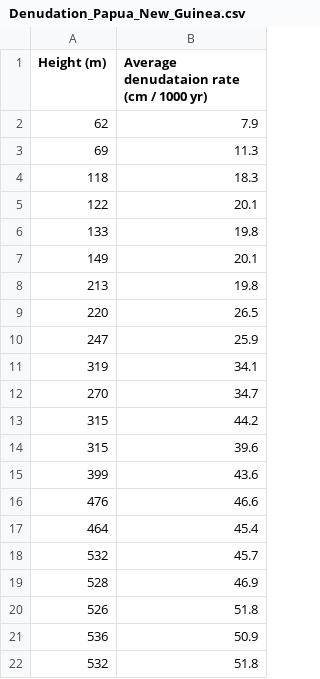
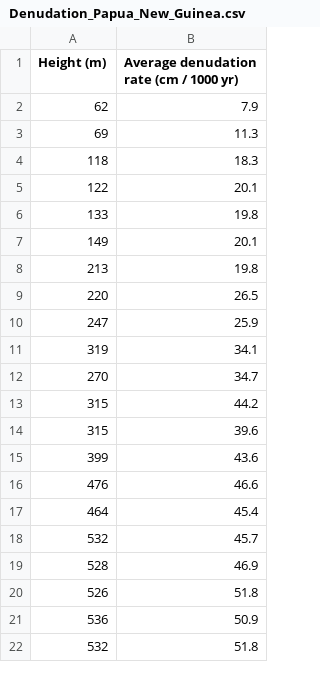
Before and after one commit to globalseismology/avni-courses.solid-earth-fundamentals, a CSV file: PS_5_Seismology_Isostasy/Files/Denudation_Papua_New_Guinea.csv, drawn as a sheet.

```diff
--- a/PS_5_Seismology_Isostasy/Files/Denudation_Papua_New_Guinea.csv
+++ b/PS_5_Seismology_Isostasy/Files/Denudation_Papua_New_Guinea.csv
@@ -1,2 +1,2 @@
-Height (m),Average denudataion rate (cm / 1000 yr)
+Height (m),Average denudation rate (cm / 1000 yr)
 62,7.9
```
Also changed, not shown: 2 other files.
